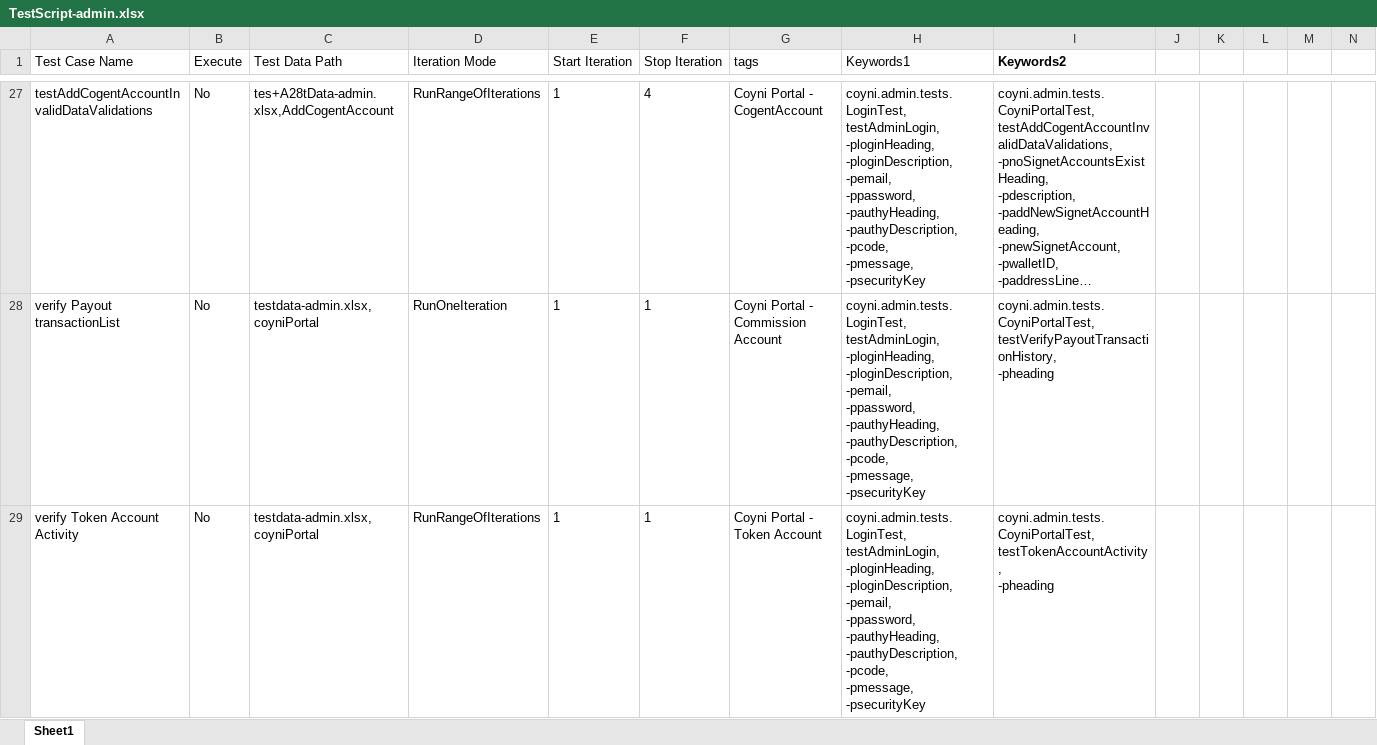
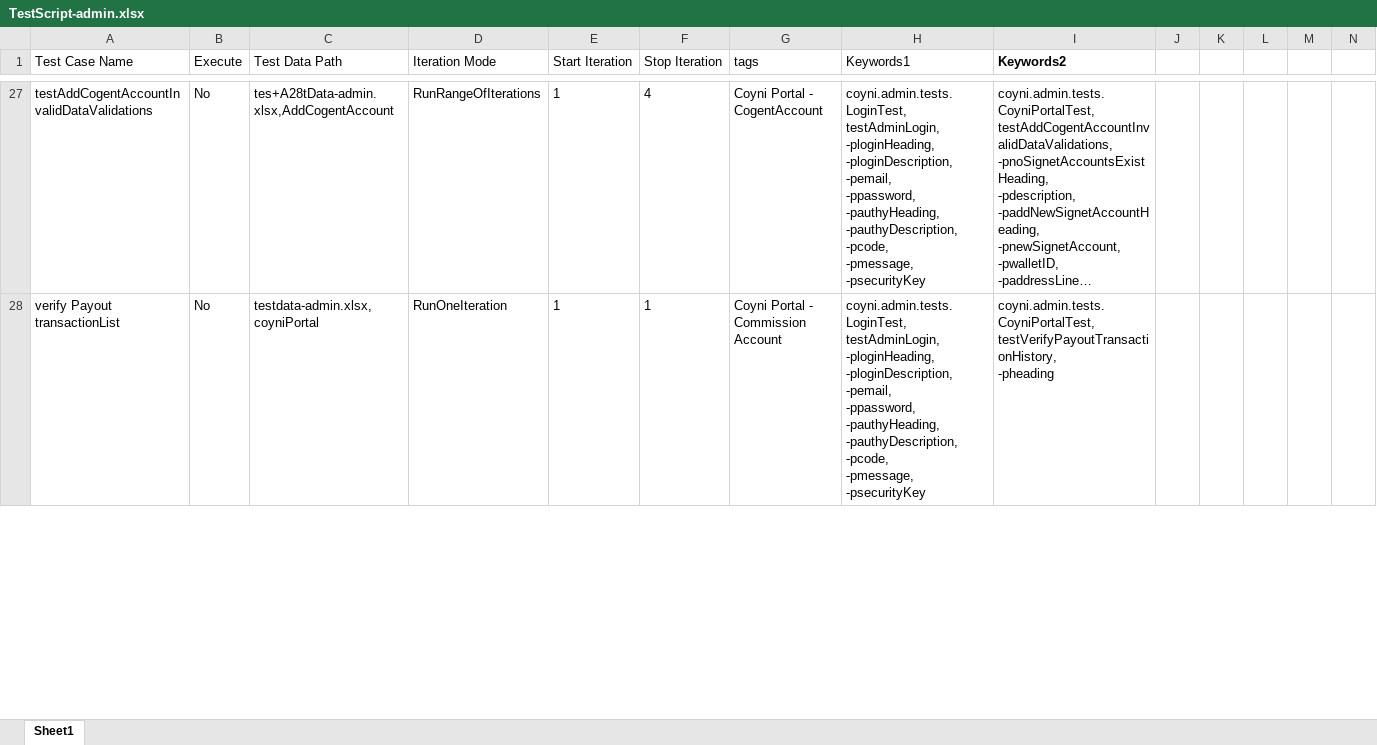
Before and after one commit to RameshNaikRR/Automation, an Excel workbook: Web/coyni/resources/TestScript-admin.xlsx, sheet Sheet1, drawn as a sheet; only a part is shown, gaps mark what is left out; long unchanged cells end in …; values as stored, in another font and other column widths than the file's, no borders; removed rows and columns are numbered as before the commit, all else as after; ↵ is a line break in a cell; the diff covers the shown part only; the diff names each change by its address in the sheet, - before the commit and + after, or states it on an @@ line.

```diff
--- a/Web/coyni/resources/TestScript-admin.xlsx (sheet Sheet1)
+++ b/Web/coyni/resources/TestScript-admin.xlsx (sheet Sheet1)
-row 29: verify Token Account Activity | No | testdata-admin.xlsx,coyniPortal | RunRangeOfIterations | 1 | 1 | Coyni Portal - Token Account | coyni.admin.tests.LoginTest, ↵ testAdminLogin, ↵ -ploginHeading, ↵ -ploginDescription, ↵ -pemail, ↵ -ppassword, ↵ -pauthyHeading, ↵ -pauthyDescription, ↵ -pcode, ↵ -pmessage, ↵ -psecurityKey | coyni.admin.tests.CoyniPortalTest, ↵ testTokenAccountActivity, ↵ -pheading
```
Also changed, not shown: 2 added rows, 1 removed row and 3 edited cells elsewhere in this sheet, Web/coyni/resources/testdata-admin.xlsx, 4 other files.
